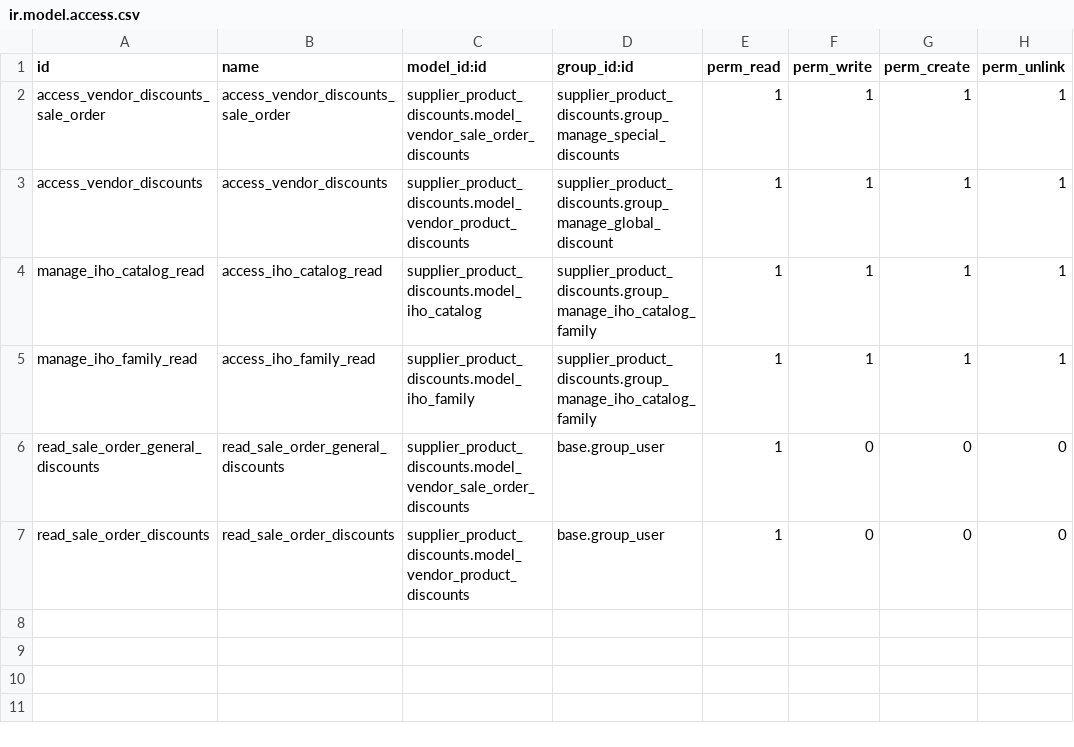
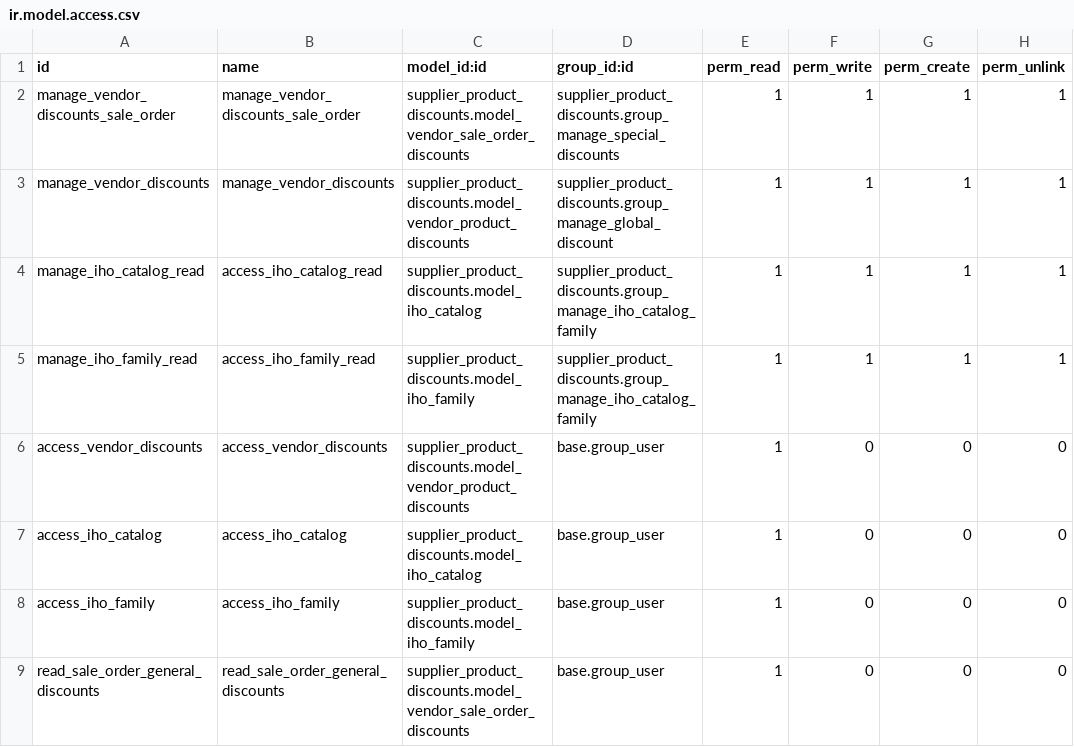
Before and after one commit to EduardoJarsa/mirroring-repository-test, a CSV file: supplier_product_discounts/security/ir.model.access.csv, drawn as a sheet.

Commit message:
[FIX] security: add permision to read discounts catalogs and families to internal users.

```diff
--- a/supplier_product_discounts/security/ir.model.access.csv
+++ b/supplier_product_discounts/security/ir.model.access.csv
@@ -1,7 +1,9 @@
 id,name,model_id:id,group_id:id,perm_read,perm_write,perm_create,perm_unlink
-access_vendor_discounts_sale_order,access_vendor_discounts_sale_order,supplier_product_discounts.model_vendor_sale_order_discounts,supplier_product_discounts.group_manage_special_discounts,1,1,1,1
-access_vendor_discounts,access_vendor_discounts,supplier_product_discounts.model_vendor_product_discounts,supplier_product_discounts.group_manage_global_discount,1,1,1,1
+manage_vendor_discounts_sale_order,manage_vendor_discounts_sale_order,supplier_product_discounts.model_vendor_sale_order_discounts,supplier_product_discounts.group_manage_special_discounts,1,1,1,1
+manage_vendor_discounts,manage_vendor_discounts,supplier_product_discounts.model_vendor_product_discounts,supplier_product_discounts.group_manage_global_discount,1,1,1,1
 manage_iho_catalog_read,access_iho_catalog_read,supplier_product_discounts.model_iho_catalog,supplier_product_discounts.group_manage_iho_catalog_family,1,1,1,1
 manage_iho_family_read,access_iho_family_read,supplier_product_discounts.model_iho_family,supplier_product_discounts.group_manage_iho_catalog_family,1,1,1,1
+access_vendor_discounts,access_vendor_discounts,supplier_product_discounts.model_vendor_product_discounts,base.group_user,1,0,0,0
+access_iho_catalog,access_iho_catalog,supplier_product_discounts.model_iho_catalog,base.group_user,1,0,0,0
+access_iho_family,access_iho_family,supplier_product_discounts.model_iho_family,base.group_user,1,0,0,0
 read_sale_order_general_discounts,read_sale_order_general_discounts,supplier_product_discounts.model_vendor_sale_order_discounts,base.group_user,1,0,0,0
-read_sale_order_discounts,read_sale_order_discounts,supplier_product_discounts.model_vendor_product_discounts,base.group_user,1,0,0,0
```
Also changed, not shown: 2 other files.
